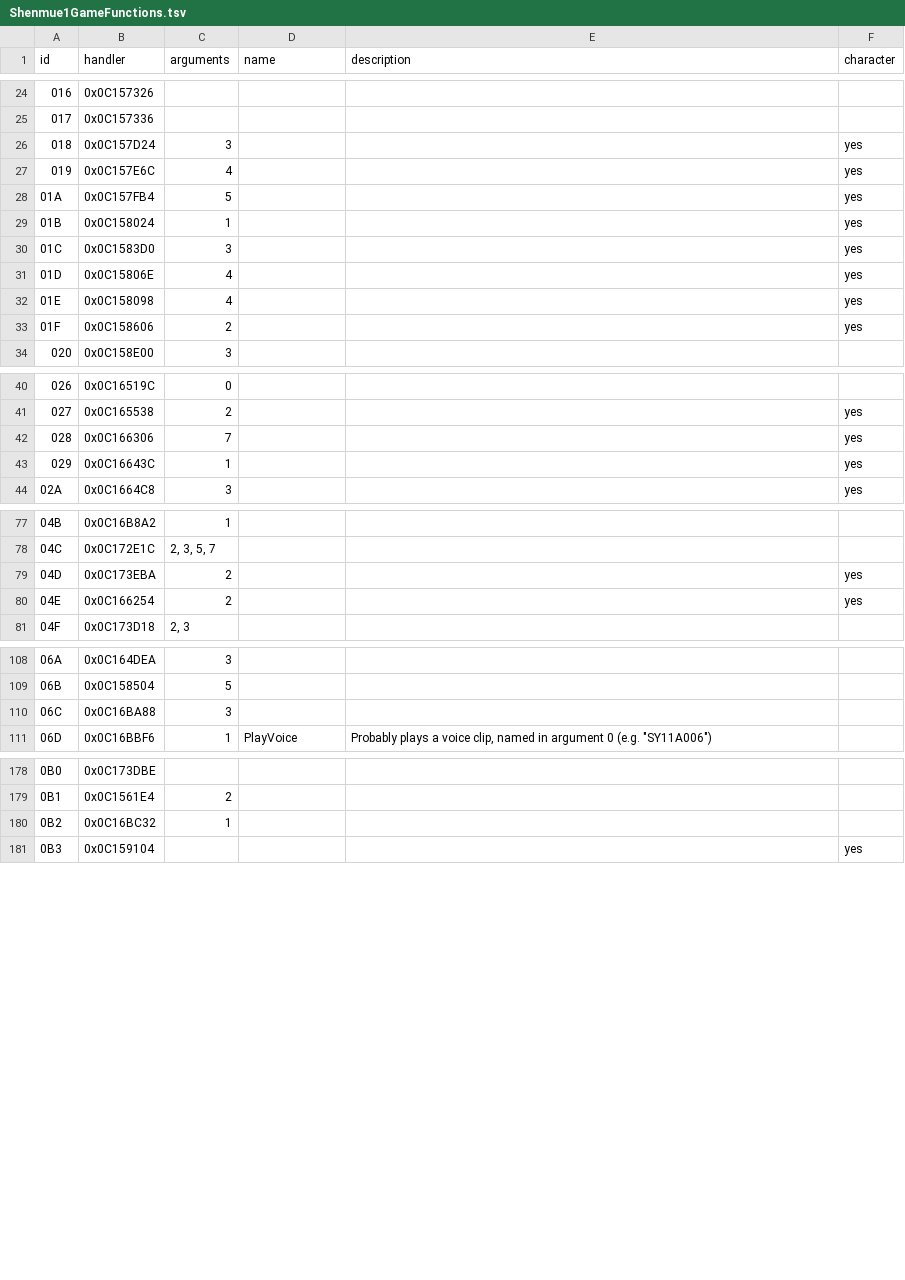
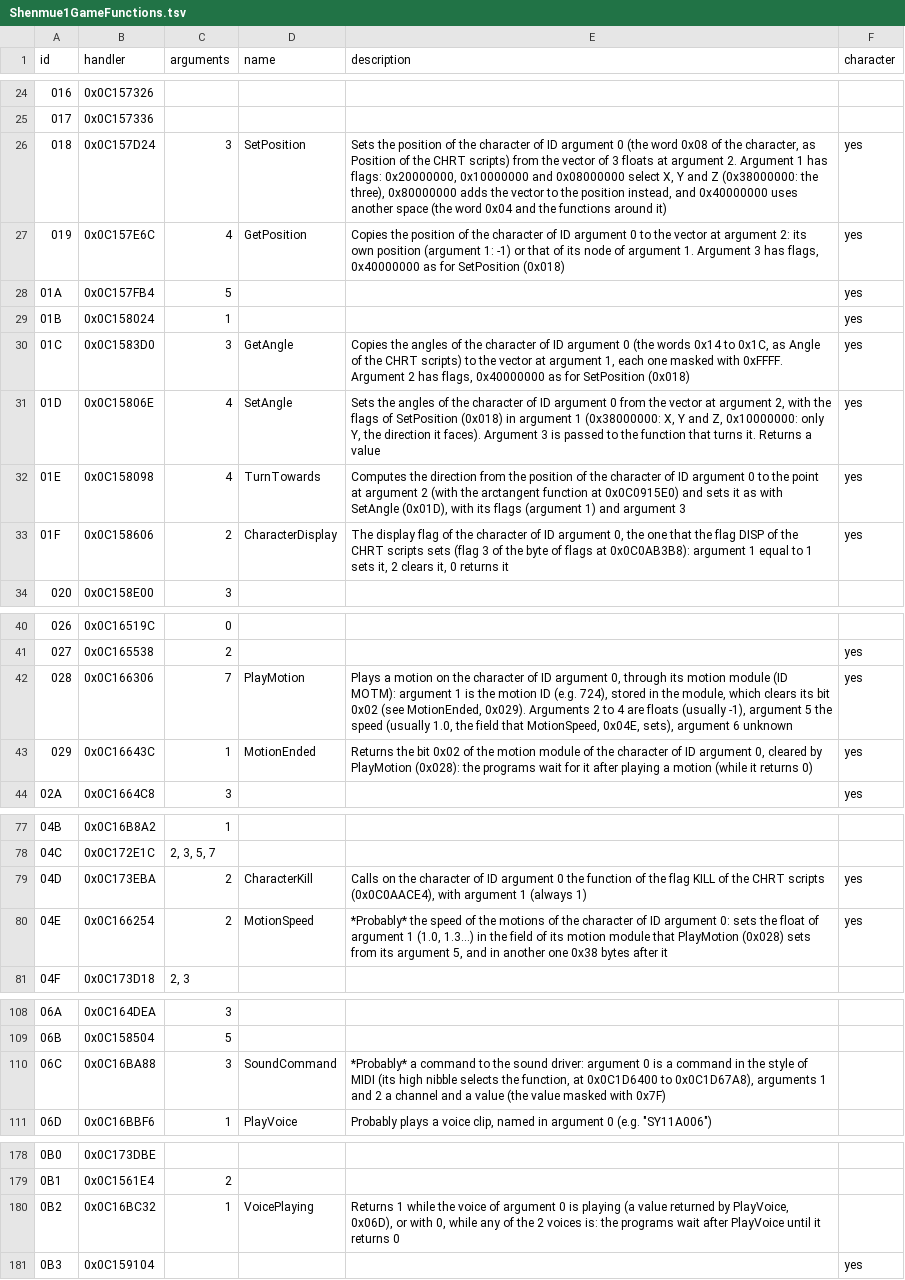
Before and after one commit to EmulRyo/Shenmue, a TSV file: resources/Shenmue1GameFunctions.tsv, drawn as a sheet; only a part is shown, gaps mark what is left out.

```diff
--- a/resources/Shenmue1GameFunctions.tsv
+++ b/resources/Shenmue1GameFunctions.tsv
@@ -25,10 +25,10 @@ id	handler	arguments	name	description	character
 017	0x0C157336				
-018	0x0C157D24	3			yes
-019	0x0C157E6C	4			yes
+018	0x0C157D24	3	SetPosition	Sets the position of the character of ID argument 0 (the word 0x08 of the character, as Position of the CHRT scripts) from the vector of 3 floats at argument 2. Argument 1 has flags: 0x20000000, 0x10000000 and 0x08000000 select X, Y and Z (0x38000000: the three), 0x80000000 adds the vector to the position instead, and 0x40000000 uses another space (the word 0x04 and the functions around it)	yes
+019	0x0C157E6C	4	GetPosition	Copies the position of the character of ID argument 0 to the vector at argument 2: its own position (argument 1: -1) or that of its node of argument 1. Argument 3 has flags, 0x40000000 as for SetPosition (0x018)	yes
 01A	0x0C157FB4	5			yes
 01B	0x0C158024	1			yes
-01C	0x0C1583D0	3			yes
-01D	0x0C15806E	4			yes
-01E	0x0C158098	4			yes
-01F	0x0C158606	2			yes
+01C	0x0C1583D0	3	GetAngle	Copies the angles of the character of ID argument 0 (the words 0x14 to 0x1C, as Angle of the CHRT scripts) to the vector at argument 1, each one masked with 0xFFFF. Argument 2 has flags, 0x40000000 as for SetPosition (0x018)	yes
+01D	0x0C15806E	4	SetAngle	Sets the angles of the character of ID argument 0 from the vector at argument 2, with the flags of SetPosition (0x018) in argument 1 (0x38000000: X, Y and Z, 0x10000000: only Y, the direction it faces). Argument 3 is passed to the function that turns it. Returns a value	yes
+01E	0x0C158098	4	TurnTowards	Computes the direction from the position of the character of ID argument 0 to the point at argument 2 (with the arctangent function at 0x0C0915E0) and sets it as with SetAngle (0x01D), with its flags (argument 1) and argument 3	yes
+01F	0x0C158606	2	CharacterDisplay	The display flag of the character of ID argument 0, the one that the flag DISP of the CHRT scripts sets (flag 3 of the byte of flags at 0x0C0AB3B8): argument 1 equal to 1 sets it, 2 clears it, 0 returns it	yes
 020	0x0C158E00	3			
@@ -41,4 +41,4 @@ id	handler	arguments	name	description	character
 027	0x0C165538	2			yes
-028	0x0C166306	7			yes
-029	0x0C16643C	1			yes
+028	0x0C166306	7	PlayMotion	Plays a motion on the character of ID argument 0, through its motion module (ID MOTM): argument 1 is the motion ID (e.g. 724), stored in the module, which clears its bit 0x02 (see MotionEnded, 0x029). Arguments 2 to 4 are floats (usually -1), argument 5 the speed (usually 1.0, the field that MotionSpeed, 0x04E, sets), argument 6 unknown	yes
+029	0x0C16643C	1	MotionEnded	Returns the bit 0x02 of the motion module of the character of ID argument 0, cleared by PlayMotion (0x028): the programs wait for it after playing a motion (while it returns 0)	yes
 02A	0x0C1664C8	3			yes
@@ -78,4 +78,4 @@ id	handler	arguments	name	description	character
 04C	0x0C172E1C	2, 3, 5, 7			
-04D	0x0C173EBA	2			yes
-04E	0x0C166254	2			yes
+04D	0x0C173EBA	2	CharacterKill	Calls on the character of ID argument 0 the function of the flag KILL of the CHRT scripts (0x0C0AACE4), with argument 1 (always 1)	yes
+04E	0x0C166254	2	MotionSpeed	*Probably* the speed of the motions of the character of ID argument 0: sets the float of argument 1 (1.0, 1.3...) in the field of its motion module that PlayMotion (0x028) sets from its argument 5, and in another one 0x38 bytes after it	yes
 04F	0x0C173D18	2, 3			
@@ -109,3 +109,3 @@ id	handler	arguments	name	description	character
 06B	0x0C158504	5			
-06C	0x0C16BA88	3			
+06C	0x0C16BA88	3	SoundCommand	*Probably* a command to the sound driver: argument 0 is a command in the style of MIDI (its high nibble selects the function, at 0x0C1D6400 to 0x0C1D67A8), arguments 1 and 2 a channel and a value (the value masked with 0x7F)	
 06D	0x0C16BBF6	1	PlayVoice	Probably plays a voice clip, named in argument 0 (e.g. "SY11A006")	
@@ -179,3 +179,3 @@ id	handler	arguments	name	description	character
 0B1	0x0C1561E4	2			
-0B2	0x0C16BC32	1			
+0B2	0x0C16BC32	1	VoicePlaying	Returns 1 while the voice of argument 0 is playing (a value returned by PlayVoice, 0x06D), or with 0, while any of the 2 voices is: the programs wait after PlayVoice until it returns 0	
 0B3	0x0C159104				yes
```
Also changed, not shown: 1 other file.
